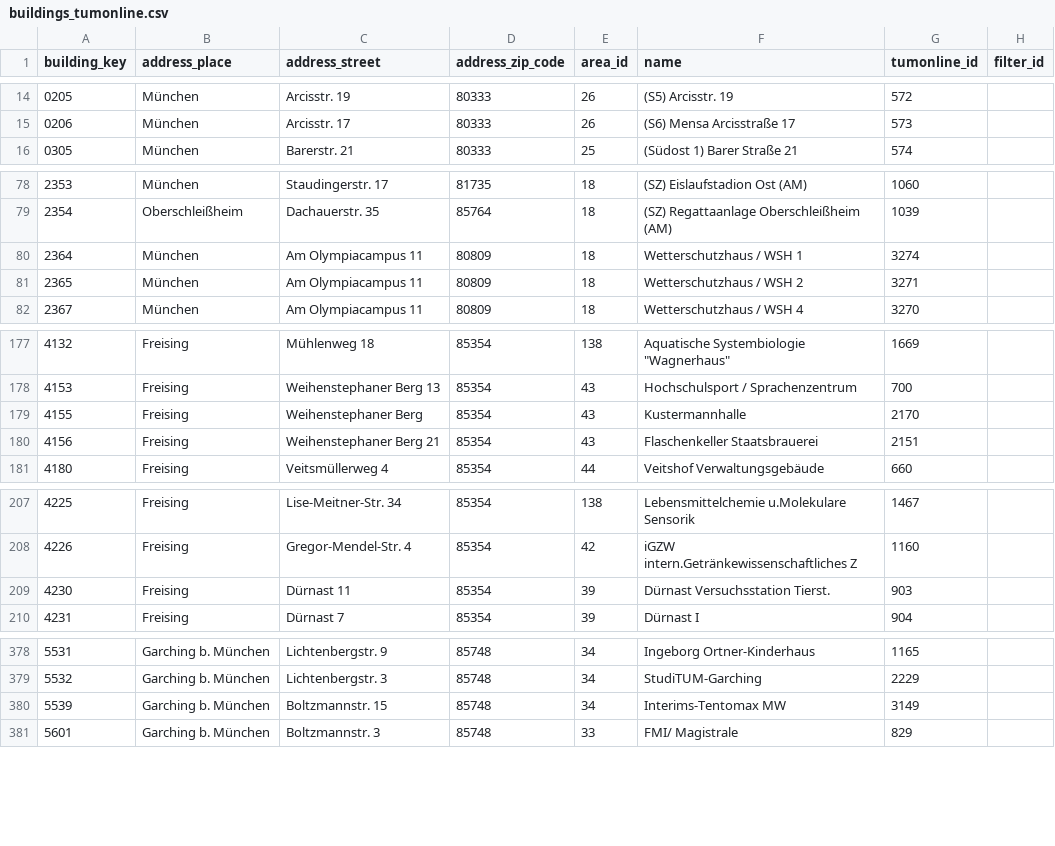
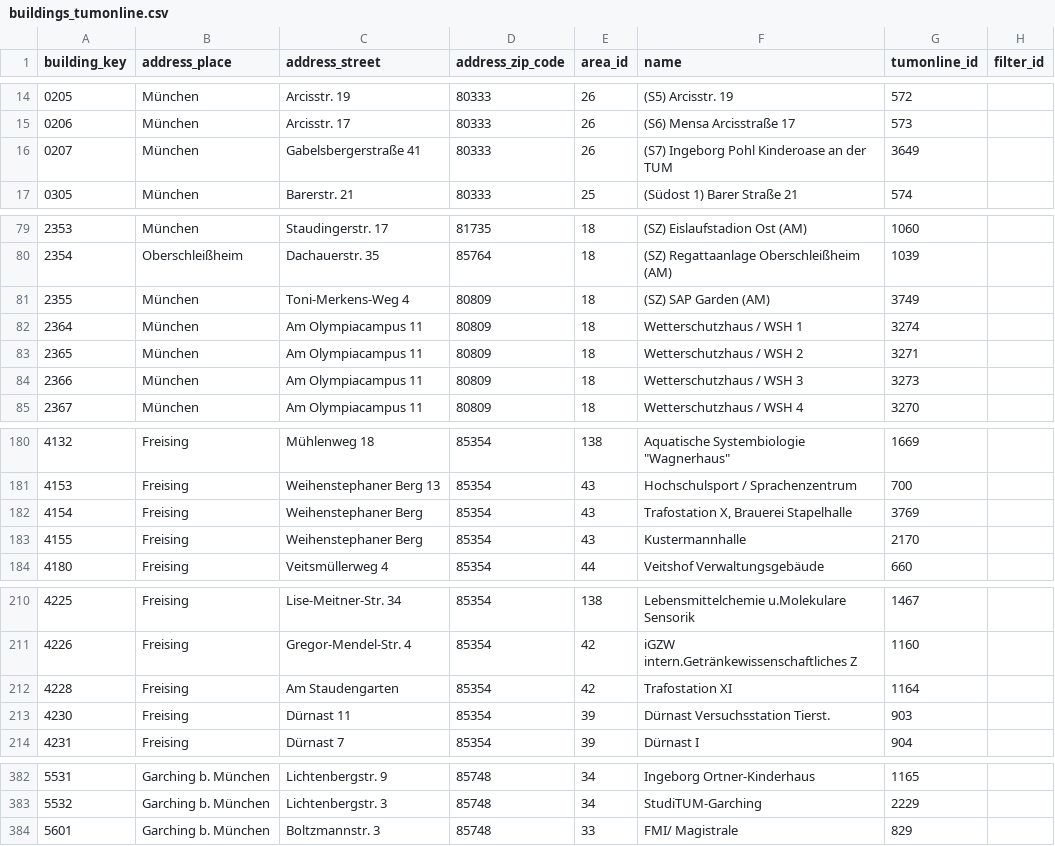
Before and after one commit to TUM-Dev/NavigaTUM, a CSV file: data/external/results/buildings_tumonline.csv, drawn as a sheet; only a part is shown, gaps mark what is left out; removed rows and columns are numbered as before the commit, all else as after; the diff covers the shown part only; the diff names each change by its address in the sheet, - before the commit and + after, or states it on an @@ line.

```diff
--- a/data/external/results/buildings_tumonline.csv
+++ b/data/external/results/buildings_tumonline.csv
+row 16: 0207 | München | Gabelsbergerstraße 41 | 80333 | 26 | (S7) Ingeborg Pohl Kinderoase an der TUM | 3649
+row 81: 2355 | München | Toni-Merkens-Weg 4 | 80809 | 18 | (SZ) SAP Garden (AM) | 3749
+row 84: 2366 | München | Am Olympiacampus 11 | 80809 | 18 | Wetterschutzhaus / WSH 3 | 3273
+row 182: 4154 | Freising | Weihenstephaner Berg | 85354 | 43 | Trafostation X, Brauerei Stapelhalle | 3769
-row 180: 4156 | Freising | Weihenstephaner Berg 21 | 85354 | 43 | Flaschenkeller Staatsbrauerei | 2151
+row 212: 4228 | Freising | Am Staudengarten | 85354 | 42 | Trafostation XI | 1164
-row 380: 5539 | Garching b. München | Boltzmannstr. 15 | 85748 | 34 | Interims-Tentomax MW | 3149
```
Also changed, not shown: 1 added row and 2 edited cells elsewhere in this file, data/external/results/orgs-de_tumonline.csv, data/external/results/orgs-en_tumonline.csv, 3 other files.
